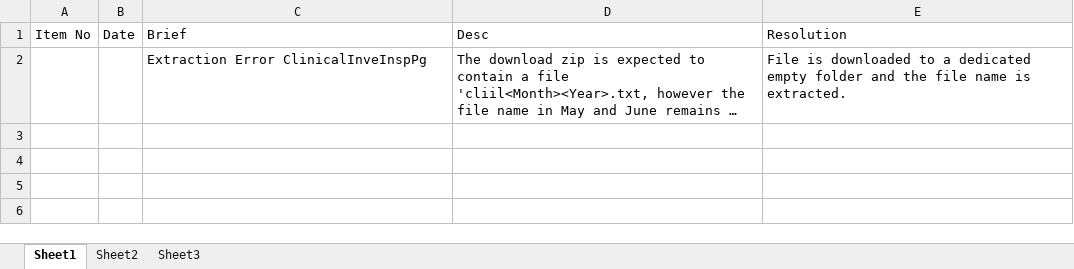
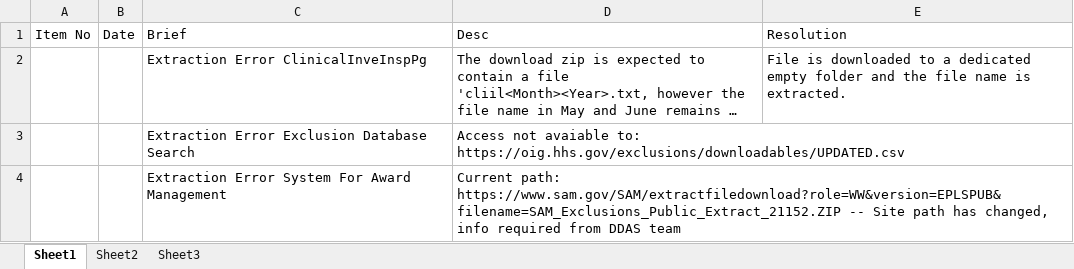
Before and after one commit to patricktaur/icon-ddas, an Excel workbook: Documents/ActivityLog.xlsx, sheet Sheet1, drawn as a sheet; long unchanged cells end in …; values as stored, in another font and other column widths than the file's, no borders; charts and pictures not drawn; the diff names each change by its address in the sheet, - before the commit and + after, or states it on an @@ line.

Commit message:
Activity Log updated

```diff
--- a/Documents/ActivityLog.xlsx (sheet Sheet1)
+++ b/Documents/ActivityLog.xlsx (sheet Sheet1)
+row 3:  |  | Extraction Error Exclusion Database Search | Access not avaiable to: https://oig.hhs.gov/exclusions/downloadables/UPDATED.csv
+row 4:  |  | Extraction Error System For Award Management | Current path: https://www.sam.gov/SAM/extractfiledownload?role=WW&version=EPLSPUB&filename=SAM_Exclusions_Public_Extract_21152.ZIP -- Site path has changed, info required from DDAS team
```
Also changed, not shown: charts or pictures.
